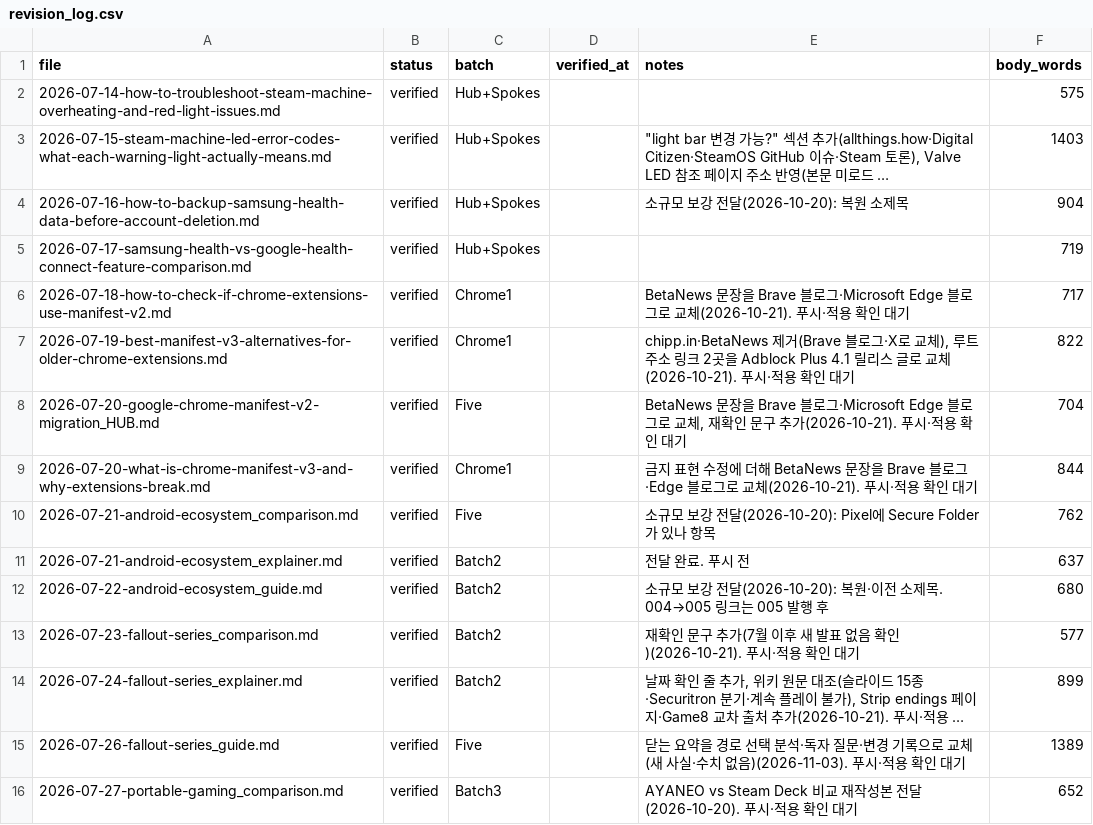
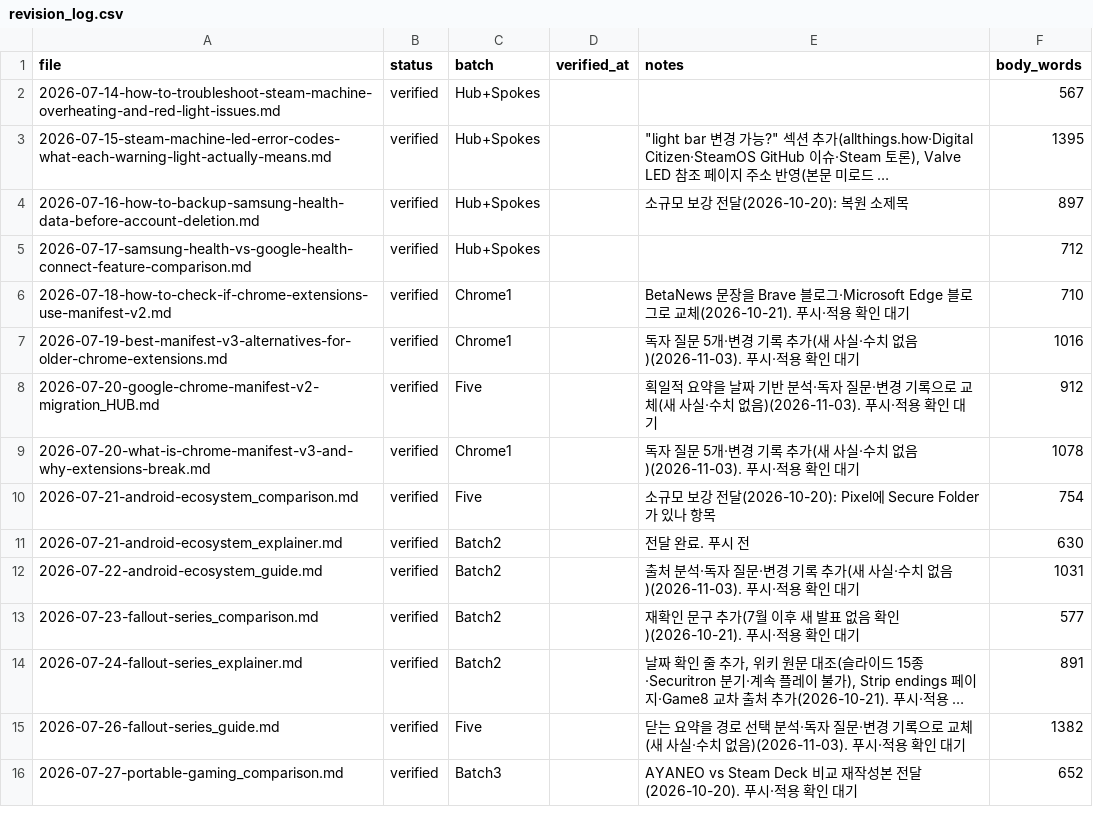
Before and after one commit to baek2731/frontbuffer, a CSV file: research_data/revision_log.csv, drawn as a sheet; only a part is shown; long unchanged cells end in …; the diff covers the shown part only; the diff names each change by its address in the sheet, - before the commit and + after, or states it on an @@ line.

```diff
--- a/research_data/revision_log.csv
+++ b/research_data/revision_log.csv
-F2 (body_words): 575
+F2 (body_words): 567
-F3 (body_words): 1403
+F3 (body_words): 1395
-F4 (body_words): 904
+F4 (body_words): 897
-F5 (body_words): 719
+F5 (body_words): 712
-F6 (body_words): 717
+F6 (body_words): 710
-E7 (notes): chipp.in·BetaNews 제거(Brave 블로그·X로 교체), 루트 주소 링크 2곳을 Adblock Plus 4.1 릴리스 글로 교체(2026-10-21). 푸시·적…
+E7 (notes): 독자 질문 5개·변경 기록 추가(새 사실·수치 없음)(2026-11-03). 푸시·적…
-F7 (body_words): 822
+F7 (body_words): 1016
-E8 (notes): BetaNews 문장을 Brave 블로그·Microsoft Edge 블로그로 교체, 재확인 문구 추가(2026-10-21). 푸시·적…
+E8 (notes): 획일적 요약을 날짜 기반 분석·독자 질문·변경 기록으로 교체(새 사실·수치 없음)(2026-11-03). 푸시·적…
-F8 (body_words): 704
+F8 (body_words): 912
-E9 (notes): 금지 표현 수정에 더해 BetaNews 문장을 Brave 블로그·Edge 블로그로 교체(2026-10-21). 푸시·적…
+E9 (notes): 독자 질문 5개·변경 기록 추가(새 사실·수치 없음)(2026-11-03). 푸시·적…
-F9 (body_words): 844
+F9 (body_words): 1078
-F10 (body_words): 762
+F10 (body_words): 754
-F11 (body_words): 637
+F11 (body_words): 630
-E12 (notes): 소규모 보강 전달(2026-10-20): 복원·이전 소제목. 004→005 링크는 005 발행 후
+E12 (notes): 출처 분석·독자 질문·변경 기록 추가(새 사실·수치 없음)(2026-11-03). 푸시·적용 확인 대기
-F12 (body_words): 680
+F12 (body_words): 1031
-F14 (body_words): 899
+F14 (body_words): 891
-F15 (body_words): 1389
+F15 (body_words): 1382
```
Also changed, not shown: 38 edited cells elsewhere in this file, 59 other files.
